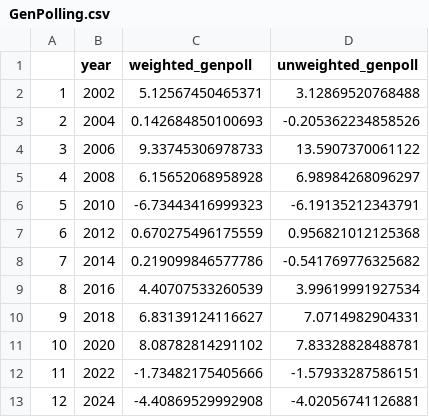
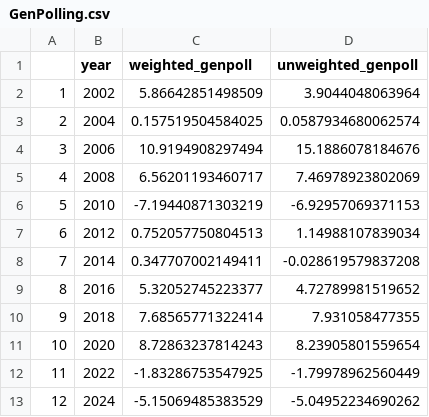
Before and after one commit to BPR-Data-Team/ElectionModel2024, a CSV file: cleaned_data/GenPolling.csv, drawn as a sheet.

```diff
--- a/cleaned_data/GenPolling.csv
+++ b/cleaned_data/GenPolling.csv
@@ -1,13 +1,13 @@
 "","year","weighted_genpoll","unweighted_genpoll"
-"1",2002,5.12567450465371,3.12869520768488
-"2",2004,0.142684850100693,-0.205362234858526
-"3",2006,9.33745306978733,13.5907370061122
-"4",2008,6.15652068958928,6.98984268096297
-"5",2010,-6.73443416999323,-6.19135212343791
-"6",2012,0.670275496175559,0.956821012125368
-"7",2014,0.219099846577786,-0.541769776325682
-"8",2016,4.40707533260539,3.99619991927534
-"9",2018,6.83139124116627,7.0714982904331
-"10",2020,8.08782814291102,7.83328828488781
-"11",2022,-1.73482175405666,-1.57933287586151
-"12",2024,-4.40869529992908,-4.02056741126881
+"1",2002,5.86642851498509,3.9044048063964
+"2",2004,0.157519504584025,0.0587934680062574
+"3",2006,10.9194908297494,15.1886078184676
+"4",2008,6.56201193460717,7.46978923802069
+"5",2010,-7.19440871303219,-6.92957069371153
+"6",2012,0.752057750804513,1.14988107839034
+"7",2014,0.347707002149411,-0.028619579837208
+"8",2016,5.32052745223377,4.72789981519652
+"9",2018,7.68565771322414,7.931058477355
+"10",2020,8.72863237814243,8.23905801559654
+"11",2022,-1.83286753547925,-1.79978962560449
+"12",2024,-5.15069485383529,-5.04952234690262
```
Also changed, not shown: cleaned_data/AllHouse.csv, cleaned_data/AllSenate.csv, 13 other files.
